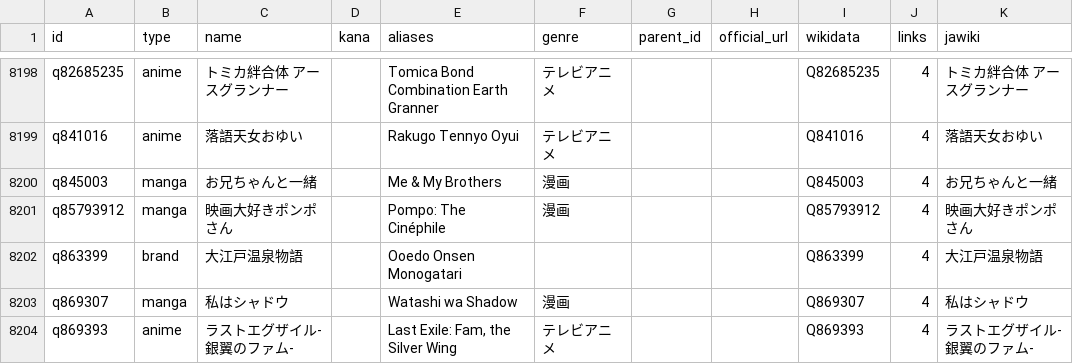
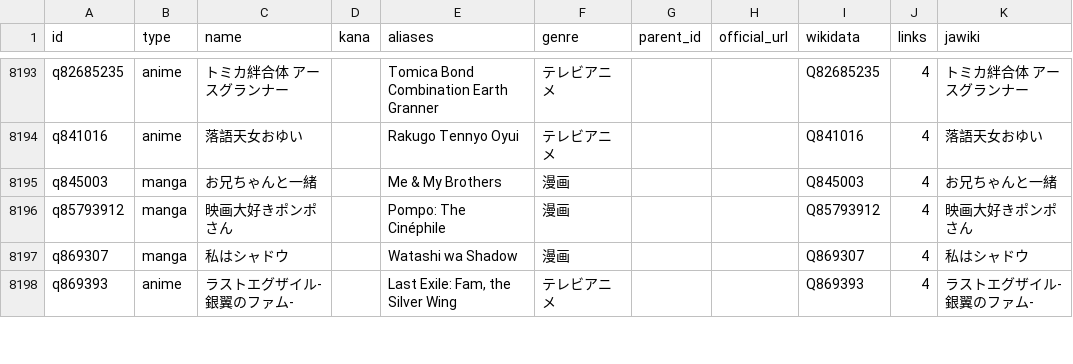
Before and after one commit to mizyu912-coder/anniversal, a CSV file: data/import/wikidata-entities.csv, drawn as a sheet; only a part is shown, gaps mark what is left out; the diff covers the shown part only; the diff names each change by its address in the sheet, - before the commit and + after, or states it on an @@ line.

```diff
--- a/data/import/wikidata-entities.csv
+++ b/data/import/wikidata-entities.csv
-row 8202: q863399 | brand | 大江戸温泉物語 |  | Ooedo Onsen Monogatari |  |  |  | Q863399 | 4 | 大江戸温泉物語
```
Also changed, not shown: 5 removed rows elsewhere in this file, data/import/wikidata-bases.csv, 2 other files.
